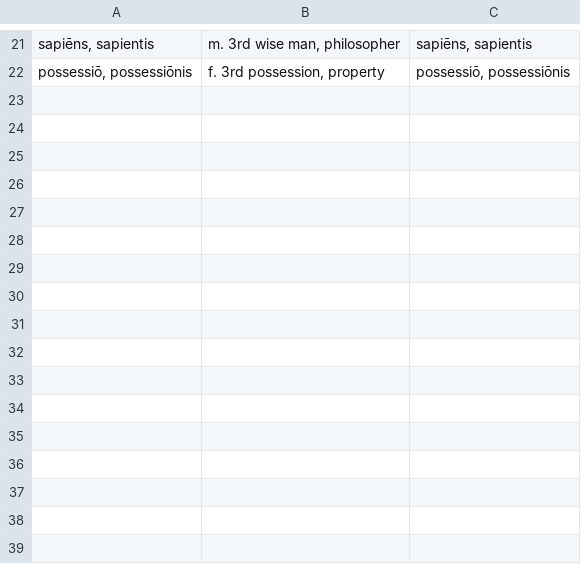
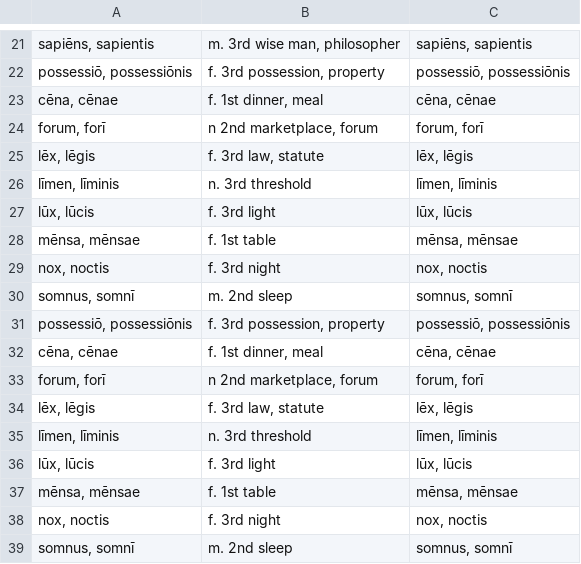
Before and after one commit to devinmiller/latin, a CSV file: flashcards/nouns.csv, drawn as a sheet; only a part is shown, gaps mark what is left out; the diff names each change by its address in the sheet, - before the commit and + after, or states it on an @@ line.

Commit message:
Flashcard update

```diff
--- a/flashcards/nouns.csv
+++ b/flashcards/nouns.csv
+row 23: cēna, cēnae | f. 1st dinner, meal | cēna, cēnae
+row 24: forum, forī | n 2nd marketplace, forum | forum, forī
+row 25: lēx, lēgis | f. 3rd law, statute | lēx, lēgis
+row 26: līmen, līminis | n. 3rd threshold | līmen, līminis
+row 27: lūx, lūcis | f. 3rd light | lūx, lūcis
+row 28: mēnsa, mēnsae | f. 1st table | mēnsa, mēnsae
+row 29: nox, noctis | f. 3rd night | nox, noctis
+row 30: somnus, somnī | m. 2nd sleep | somnus, somnī
+row 31: possessiō, possessiōnis | f. 3rd possession, property | possessiō, possessiōnis
+row 32: cēna, cēnae | f. 1st dinner, meal | cēna, cēnae
+row 33: forum, forī | n 2nd marketplace, forum | forum, forī
+row 34: lēx, lēgis | f. 3rd law, statute | lēx, lēgis
+row 35: līmen, līminis | n. 3rd threshold | līmen, līminis
+row 36: lūx, lūcis | f. 3rd light | lūx, lūcis
+row 37: mēnsa, mēnsae | f. 1st table | mēnsa, mēnsae
+row 38: nox, noctis | f. 3rd night | nox, noctis
+row 39: somnus, somnī | m. 2nd sleep | somnus, somnī
```
Also changed, not shown: flashcards/adjectives.csv, flashcards/adverbs.csv, 5 other files.
